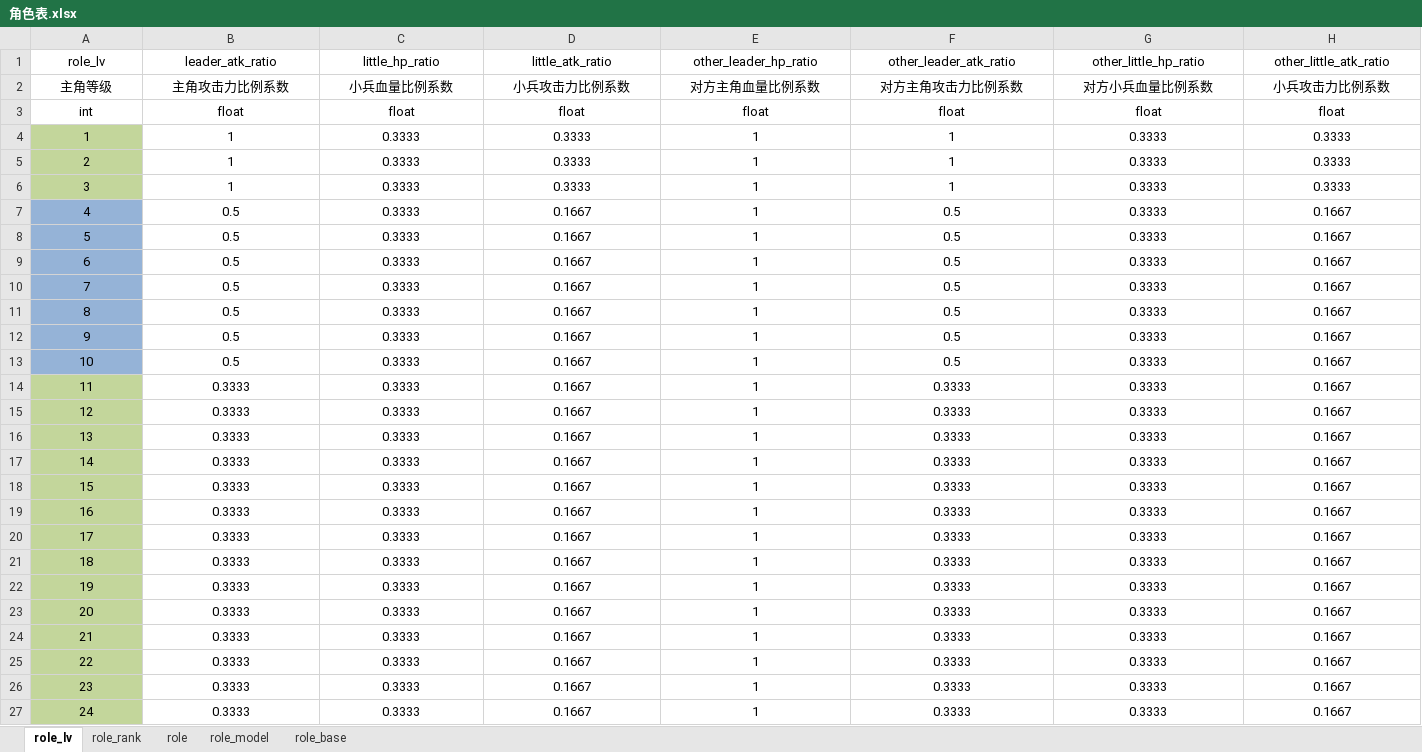
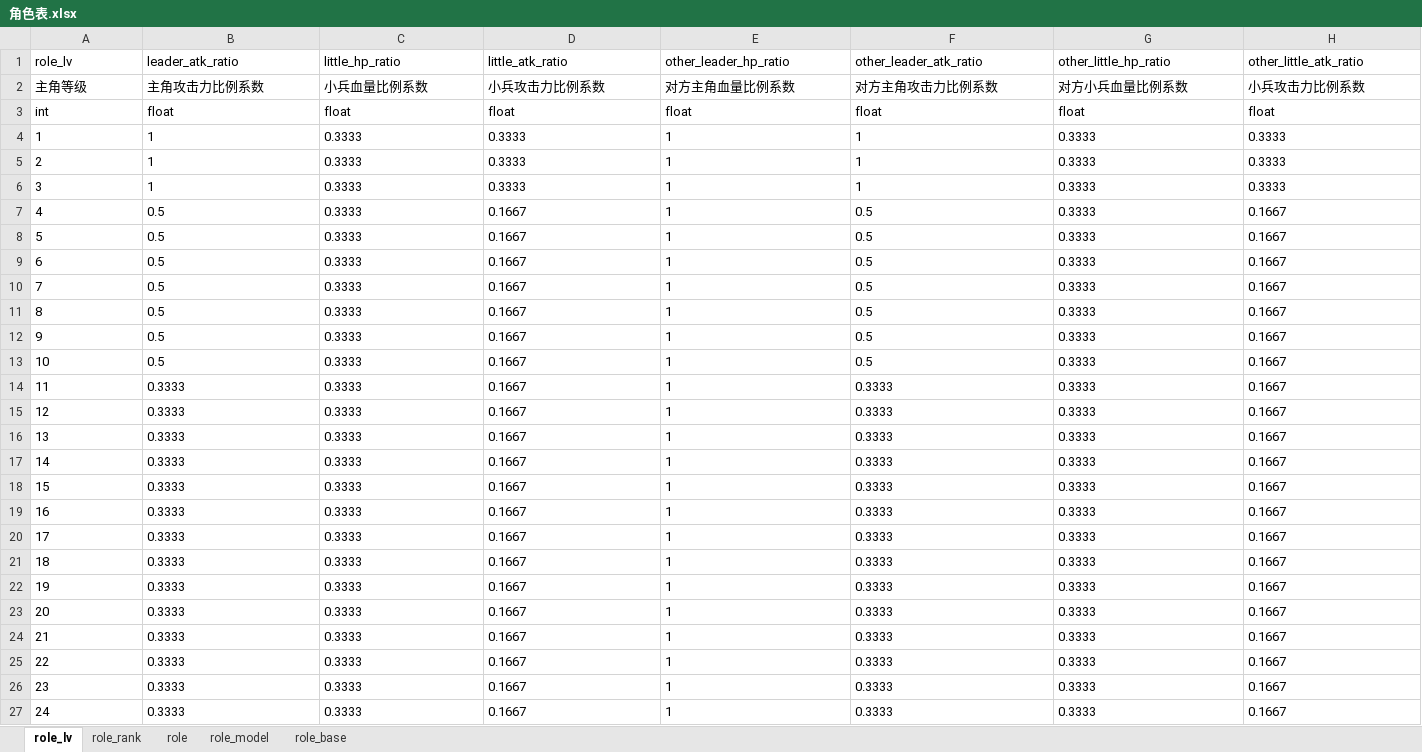
Before and after one commit to liujin1992112/develop-tools, an Excel workbook: XlsxToJs/config/角色表.xlsx, sheet role_lv, drawn as a sheet; only a part is shown; values as stored, in another font and other column widths than the file's, no borders; the diff covers the shown part only; the diff names each change by its address in the sheet, - before the commit and + after, or states it on an @@ line.

```diff
--- a/XlsxToJs/config/角色表.xlsx (sheet role_lv)
+++ b/XlsxToJs/config/角色表.xlsx (sheet role_lv)
-A1:H27 alignment: center
+A1:H27 alignment: left
-A4:A6 fill: #C3D69B
+A4:A6 fill: none
-A7:A13 fill: #95B3D7
+A7:A13 fill: none
-A14:A27 fill: #C3D69B
+A14:A27 fill: none
```
Also changed, not shown: cell formats elsewhere in this sheet, sheet role_model, sheet role_rank, sheet role, sheet role_base, 30 other files.
